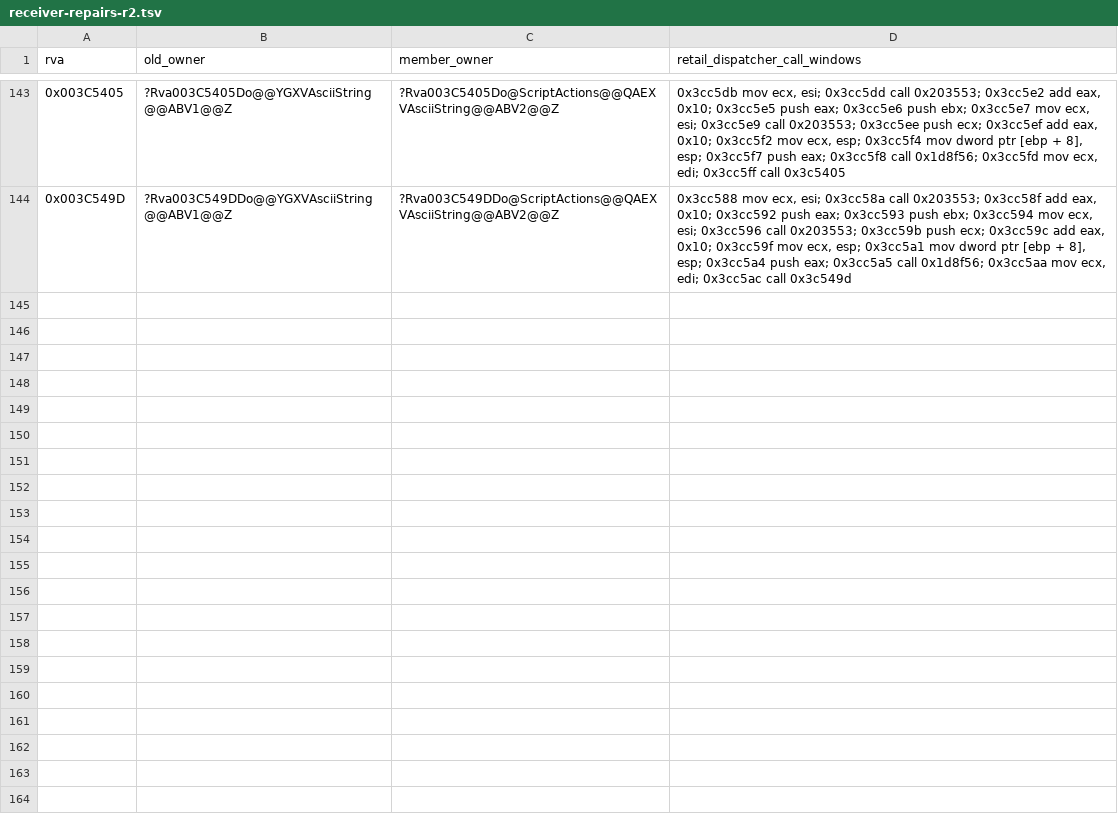
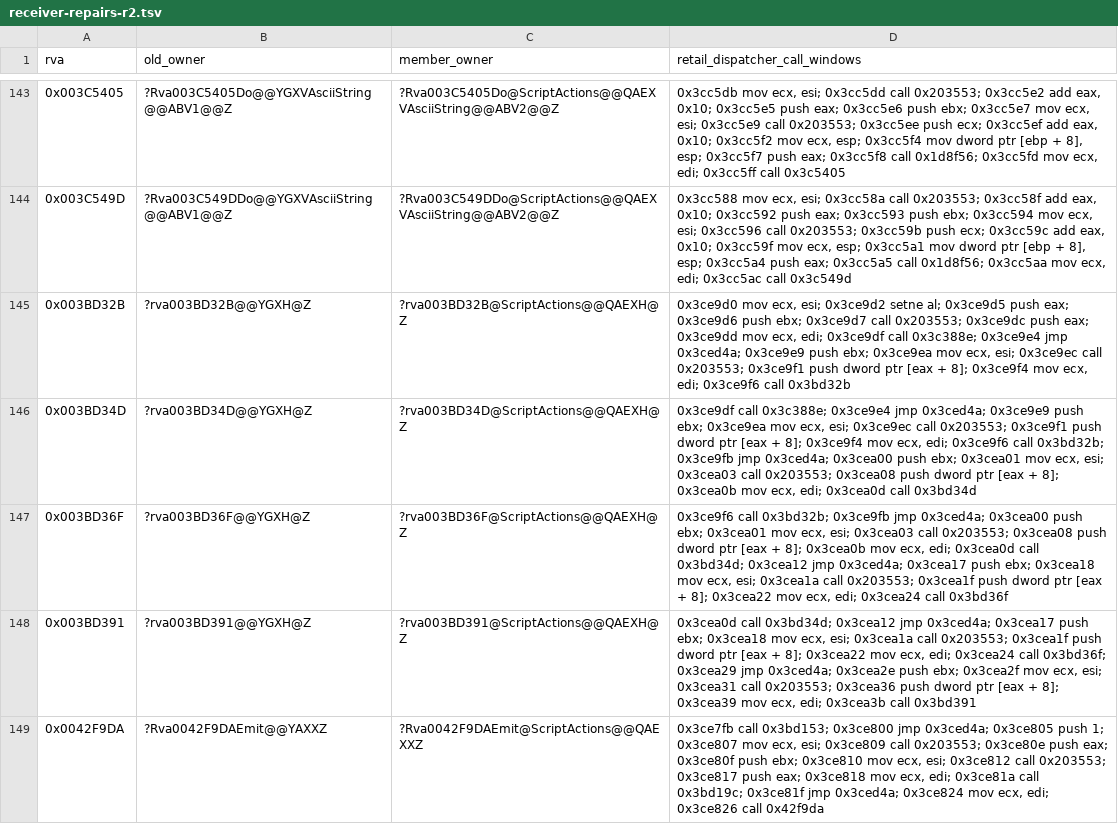
Before and after one commit to AA-plus/Open-BFME-2, a TSV file: reverse/attempt_evidence/executeaction/receiver-repairs-r2.tsv, drawn as a sheet; only a part is shown, gaps mark what is left out.

Commit message:
Reconcile ScriptActions argument forwarding with native dispatcher contracts

```diff
--- a/reverse/attempt_evidence/executeaction/receiver-repairs-r2.tsv
+++ b/reverse/attempt_evidence/executeaction/receiver-repairs-r2.tsv
@@ -144 +144,6 @@ rva	old_owner	member_owner	retail_dispatcher_call_windows
 0x003C549D	?Rva003C549DDo@@YGXVAsciiString@@ABV1@@Z	?Rva003C549DDo@ScriptActions@@QAEXVAsciiString@@ABV2@@Z	0x3cc588 mov ecx, esi; 0x3cc58a call 0x203553; 0x3cc58f add eax, 0x10; 0x3cc592 push eax; 0x3cc593 push ebx; 0x3cc594 mov ecx, esi; 0x3cc596 call 0x203553; 0x3cc59b push ecx; 0x3cc59c add eax, 0x10; 0x3cc59f mov ecx, esp; 0x3cc5a1 mov dword ptr [ebp + 8], esp; 0x3cc5a4 push eax; 0x3cc5a5 call 0x1d8f56; 0x3cc5aa mov ecx, edi; 0x3cc5ac call 0x3c549d
+0x003BD32B	?rva003BD32B@@YGXH@Z	?rva003BD32B@ScriptActions@@QAEXH@Z	0x3ce9d0 mov ecx, esi; 0x3ce9d2 setne al; 0x3ce9d5 push eax; 0x3ce9d6 push ebx; 0x3ce9d7 call 0x203553; 0x3ce9dc push eax; 0x3ce9dd mov ecx, edi; 0x3ce9df call 0x3c388e; 0x3ce9e4 jmp 0x3ced4a; 0x3ce9e9 push ebx; 0x3ce9ea mov ecx, esi; 0x3ce9ec call 0x203553; 0x3ce9f1 push dword ptr [eax + 8]; 0x3ce9f4 mov ecx, edi; 0x3ce9f6 call 0x3bd32b
+0x003BD34D	?rva003BD34D@@YGXH@Z	?rva003BD34D@ScriptActions@@QAEXH@Z	0x3ce9df call 0x3c388e; 0x3ce9e4 jmp 0x3ced4a; 0x3ce9e9 push ebx; 0x3ce9ea mov ecx, esi; 0x3ce9ec call 0x203553; 0x3ce9f1 push dword ptr [eax + 8]; 0x3ce9f4 mov ecx, edi; 0x3ce9f6 call 0x3bd32b; 0x3ce9fb jmp 0x3ced4a; 0x3cea00 push ebx; 0x3cea01 mov ecx, esi; 0x3cea03 call 0x203553; 0x3cea08 push dword ptr [eax + 8]; 0x3cea0b mov ecx, edi; 0x3cea0d call 0x3bd34d
+0x003BD36F	?rva003BD36F@@YGXH@Z	?rva003BD36F@ScriptActions@@QAEXH@Z	0x3ce9f6 call 0x3bd32b; 0x3ce9fb jmp 0x3ced4a; 0x3cea00 push ebx; 0x3cea01 mov ecx, esi; 0x3cea03 call 0x203553; 0x3cea08 push dword ptr [eax + 8]; 0x3cea0b mov ecx, edi; 0x3cea0d call 0x3bd34d; 0x3cea12 jmp 0x3ced4a; 0x3cea17 push ebx; 0x3cea18 mov ecx, esi; 0x3cea1a call 0x203553; 0x3cea1f push dword ptr [eax + 8]; 0x3cea22 mov ecx, edi; 0x3cea24 call 0x3bd36f
+0x003BD391	?rva003BD391@@YGXH@Z	?rva003BD391@ScriptActions@@QAEXH@Z	0x3cea0d call 0x3bd34d; 0x3cea12 jmp 0x3ced4a; 0x3cea17 push ebx; 0x3cea18 mov ecx, esi; 0x3cea1a call 0x203553; 0x3cea1f push dword ptr [eax + 8]; 0x3cea22 mov ecx, edi; 0x3cea24 call 0x3bd36f; 0x3cea29 jmp 0x3ced4a; 0x3cea2e push ebx; 0x3cea2f mov ecx, esi; 0x3cea31 call 0x203553; 0x3cea36 push dword ptr [eax + 8]; 0x3cea39 mov ecx, edi; 0x3cea3b call 0x3bd391
+0x0042F9DA	?Rva0042F9DAEmit@@YAXXZ	?Rva0042F9DAEmit@ScriptActions@@QAEXXZ	0x3ce7fb call 0x3bd153; 0x3ce800 jmp 0x3ced4a; 0x3ce805 push 1; 0x3ce807 mov ecx, esi; 0x3ce809 call 0x203553; 0x3ce80e push eax; 0x3ce80f push ebx; 0x3ce810 mov ecx, esi; 0x3ce812 call 0x203553; 0x3ce817 push eax; 0x3ce818 mov ecx, edi; 0x3ce81a call 0x3bd19c; 0x3ce81f jmp 0x3ced4a; 0x3ce824 mov ecx, edi; 0x3ce826 call 0x42f9da
```
Also changed, not shown: 15 other files.
